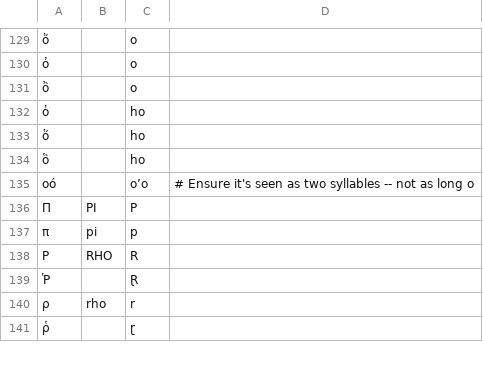
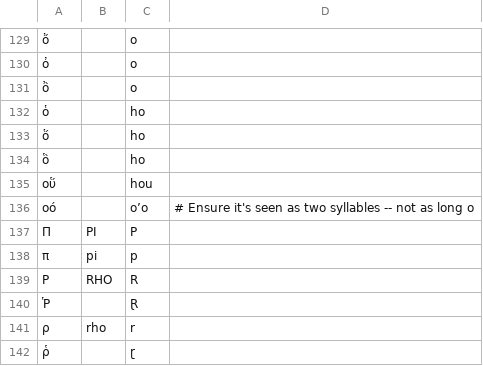
Before and after one commit to Freely-Given-org/BibleTransliterations, a TSV file: sourceTables/Greek.tsv, drawn as a sheet; only a part is shown, gaps mark what is left out; the diff names each change by its address in the sheet, - before the commit and + after, or states it on an @@ line.

Commit message:
Add line for 'hou'

```diff
--- a/sourceTables/Greek.tsv
+++ b/sourceTables/Greek.tsv
+row 135: οὕ |  | hou
```
